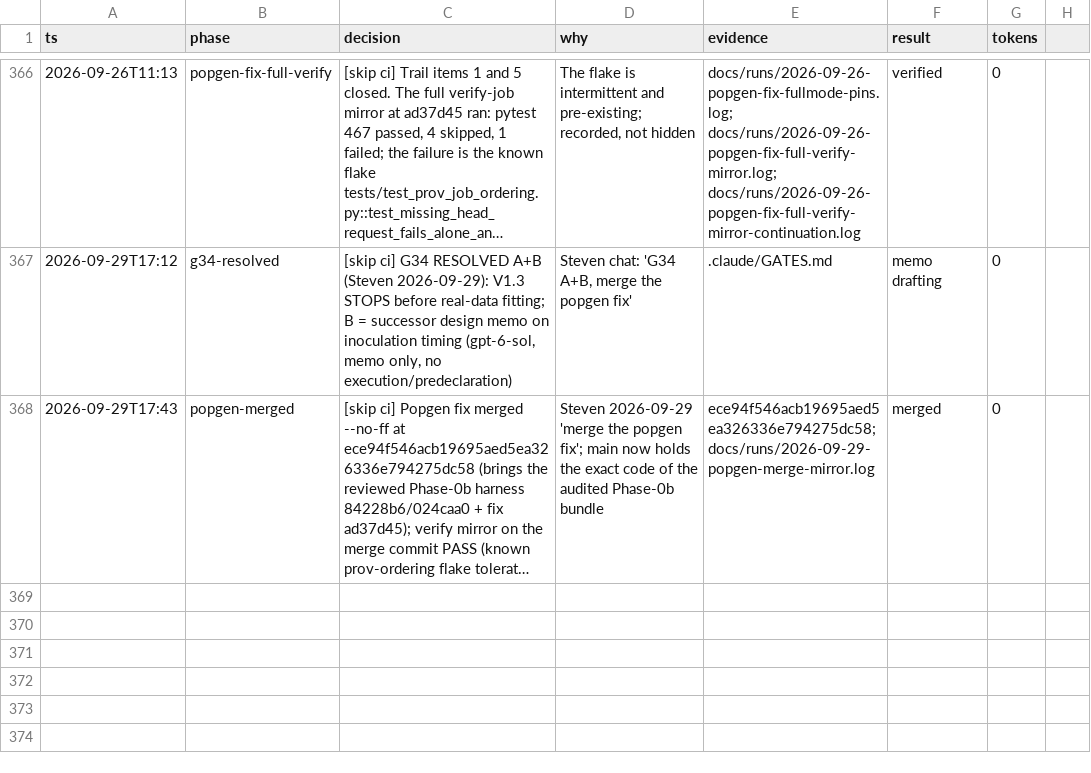
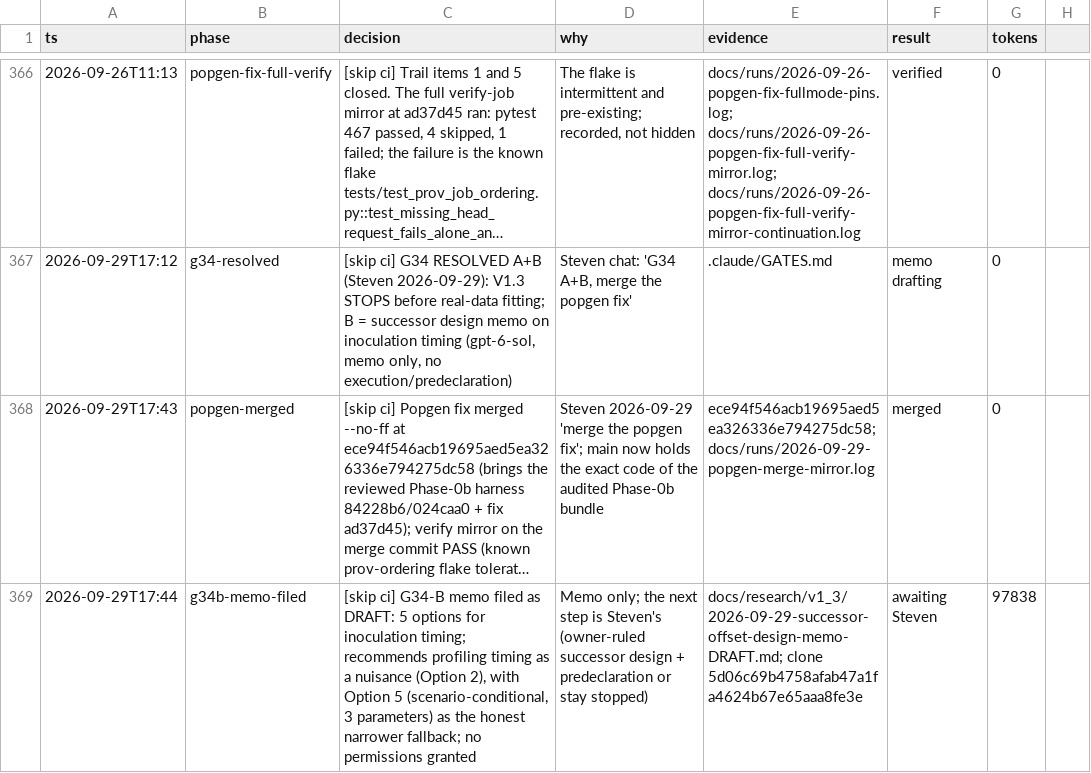
Before and after one commit to stev004/jsy_disease_sim, a TSV file: .claude/decisions.tsv, drawn as a sheet; only a part is shown, gaps mark what is left out; long unchanged cells end in …; the diff names each change by its address in the sheet, - before the commit and + after, or states it on an @@ line.

Commit message:
trail: g34b-memo-filed — [skip ci] G34-B memo filed as DRAFT: 5 options for inoculati

```diff
--- a/.claude/decisions.tsv
+++ b/.claude/decisions.tsv
+row 369: 2026-09-29T17:44 | g34b-memo-filed | [skip ci] G34-B memo filed as DRAFT: 5 options for inoculation timing; recommends profiling timing as a nuisance (Option 2), with Option 5 (scenario-conditional, 3 parameters) as the honest narrower fallback; no permissions granted | Memo only; the next step is Steven's (owner-ruled successor design + predeclaration or stay stopped) | docs/research/v1_3/2026-09-29-successor-offset-design-memo-DRAFT.md; clone 5d06c69b4758afab47a1fa4624b67e65aaa8fe3e | awaiting Steven | 97838
```
